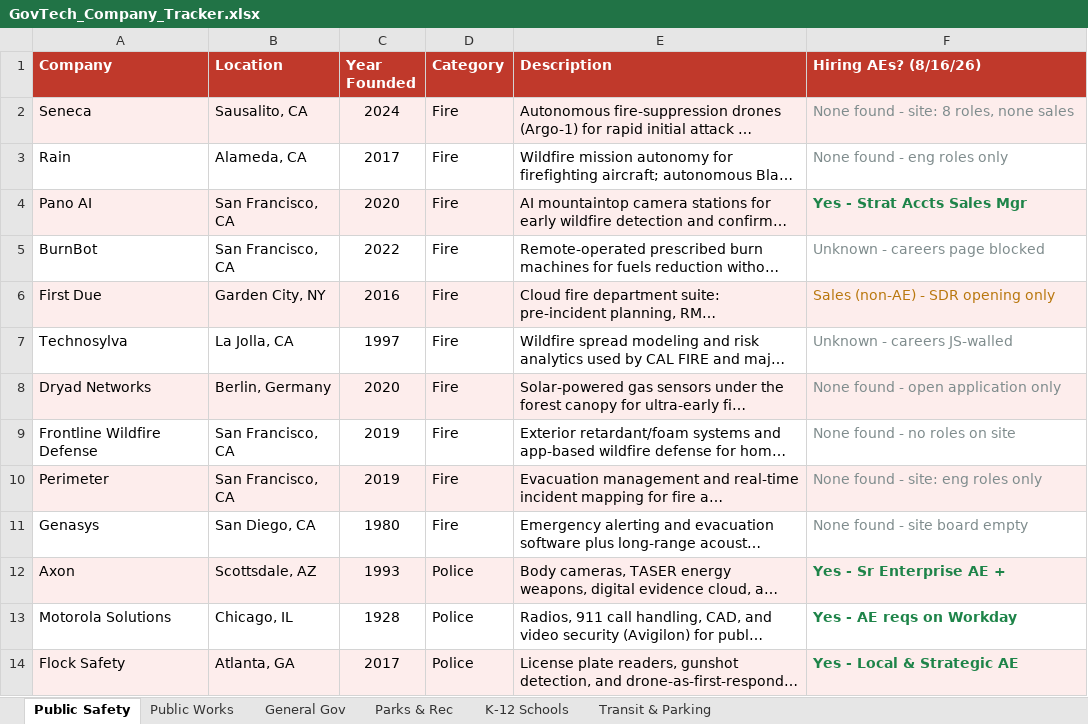
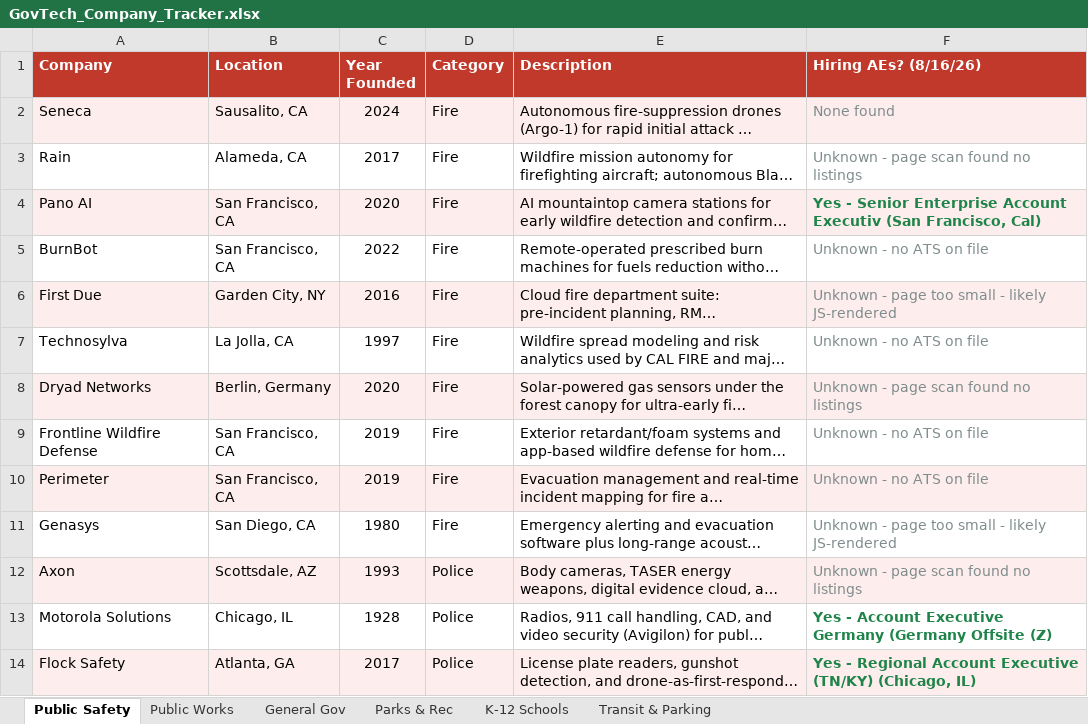
Before and after one commit to westjw/govtech-dock, an Excel workbook: exports/GovTech_Company_Tracker.xlsx, sheet Public Safety, drawn as a sheet; only a part is shown; long unchanged cells end in …; values as stored, in another font and other column widths than the file's, no borders; the diff covers the shown part only; the diff names each change by its address in the sheet, - before the commit and + after, or states it on an @@ line.

Commit message:
Fix false 'None found' from page scans; guard same-day snapshot overwrite
An 'html' page scan can only prove presence. Previously a scan that found no
AE keywords fell through to 'None found', asserting an empty board when the
real cause was usually a JS shell whose listings never rendered (Granicus,
Polimorphic, Tyler all reported 'None found' off pure nav chrome). A false
'None found' silently hides a warm door, so it now reports Unknown unless the
page explicitly says it has no openings.

Also: refresh.py refused nothing when a snapshot already existed for today,
so a same-day re-run destroyed the prior baseline and left the diff with no
comparison point. It now requires --force and diffs against that run.

```diff
--- a/exports/GovTech_Company_Tracker.xlsx (sheet Public Safety)
+++ b/exports/GovTech_Company_Tracker.xlsx (sheet Public Safety)
-F2 (Hiring AEs? (8/16/26)): None found - site: 8 roles, none sales
+F2 (Hiring AEs? (8/16/26)): None found
-F3 (Hiring AEs? (8/16/26)): None found - eng roles only
+F3 (Hiring AEs? (8/16/26)): Unknown - page scan found no listings
-F4 (Hiring AEs? (8/16/26)): Yes - Strat Accts Sales Mgr
+F4 (Hiring AEs? (8/16/26)): Yes - Senior Enterprise Account Executiv (San Francisco, Cal)
-F5 (Hiring AEs? (8/16/26)): Unknown - careers page blocked
+F5 (Hiring AEs? (8/16/26)): Unknown - no ATS on file
-F6 (Hiring AEs? (8/16/26)): Sales (non-AE) - SDR opening only
+F6 (Hiring AEs? (8/16/26)): Unknown - page too small - likely JS-rendered
-F6 text colour: #B9770E
+F6 text colour: #7F8C8D
-F7 (Hiring AEs? (8/16/26)): Unknown - careers JS-walled
+F7 (Hiring AEs? (8/16/26)): Unknown - no ATS on file
-F8 (Hiring AEs? (8/16/26)): None found - open application only
+F8 (Hiring AEs? (8/16/26)): Unknown - page scan found no listings
-F9 (Hiring AEs? (8/16/26)): None found - no roles on site
+F9 (Hiring AEs? (8/16/26)): Unknown - no ATS on file
-F10 (Hiring AEs? (8/16/26)): None found - site: eng roles only
+F10 (Hiring AEs? (8/16/26)): Unknown - no ATS on file
-F11 (Hiring AEs? (8/16/26)): None found - site board empty
+F11 (Hiring AEs? (8/16/26)): Unknown - page too small - likely JS-rendered
-F12 (Hiring AEs? (8/16/26)): Yes - Sr Enterprise AE +
+F12 (Hiring AEs? (8/16/26)): Unknown - page scan found no listings
@@ F12 bold: on → off, text colour: #1E8449 → #7F8C8D @@
-F13 (Hiring AEs? (8/16/26)): Yes - AE reqs on Workday
+F13 (Hiring AEs? (8/16/26)): Yes - Account Executive Germany (Germany Offsite (Z)
-F14 (Hiring AEs? (8/16/26)): Yes - Local & Strategic AE
+F14 (Hiring AEs? (8/16/26)): Yes - Regional Account Executive (TN/KY) (Chicago, IL)
```
Also changed, not shown: 22 edited cells and cell formats elsewhere in this sheet, sheet Public Works, sheet General Gov, sheet Parks & Rec, sheet K-12 Schools, sheet Transit & Parking, 9 other files.
